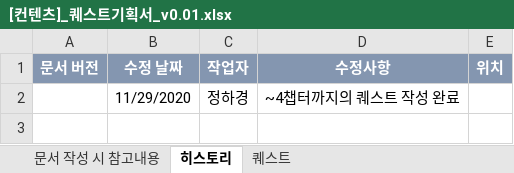
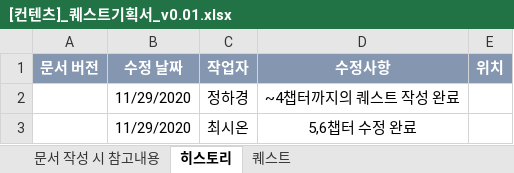
Before and after one commit to YDGYDGYDG/Yaho, an Excel workbook: 00_서류 제출/[컨텐츠]_퀘스트기획서_v0.01.xlsx, sheet 히스토리, drawn as a sheet; values as stored, in another font and other column widths than the file's, no borders; the diff names each change by its address in the sheet, - before the commit and + after, or states it on an @@ line.

```diff
--- a/00_서류 제출/[컨텐츠]_퀘스트기획서_v0.01.xlsx (sheet 히스토리)
+++ b/00_서류 제출/[컨텐츠]_퀘스트기획서_v0.01.xlsx (sheet 히스토리)
+row 3:  | 11/29/2020 | 최시온 | 5,6챕터 수정 완료
```
Also changed, not shown: sheet 퀘스트, charts or pictures, 00_서류 제출/무기UI시스템_체크리스트.xlsx.
